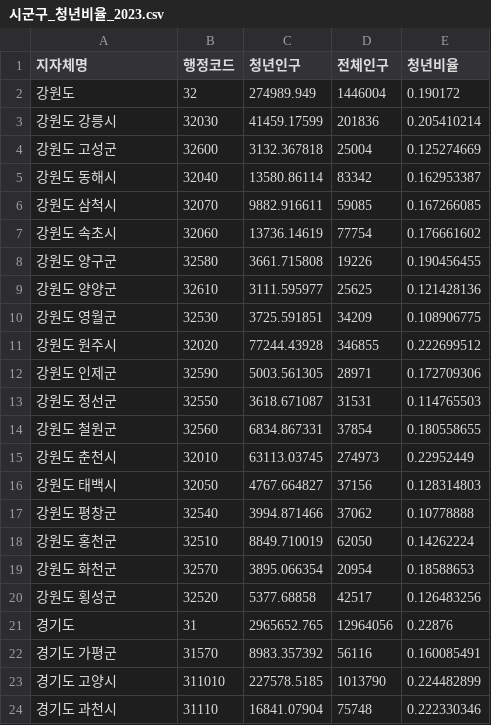
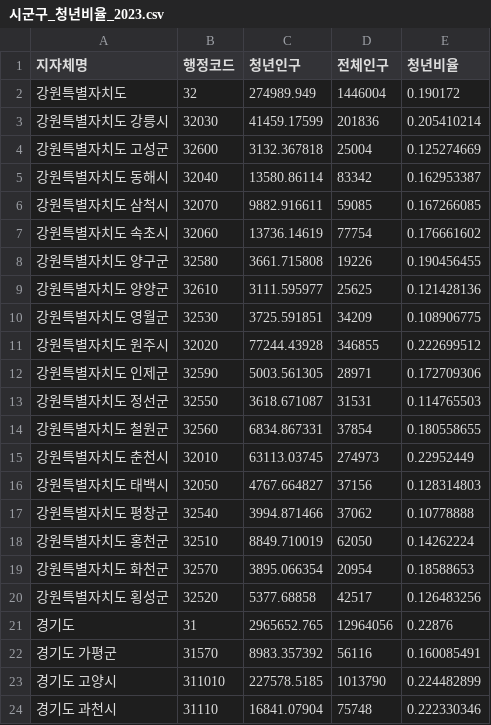
Before and after one commit to dustjd619/youth-settlement, a CSV file: data/policy/청년인구/시군구_청년비율_2023.csv, drawn as a sheet; only a part is shown.

Commit message:
fix: 강원특별자치도 이름 통일

```diff
--- a/data/policy/청년인구/시군구_청년비율_2023.csv
+++ b/data/policy/청년인구/시군구_청년비율_2023.csv
@@ -1,21 +1,21 @@
 지자체명,행정코드,청년인구,전체인구,청년비율
-강원도,32,274989.949,1446004,0.190172
-강원도 강릉시,32030,41459.17599,201836,0.205410214
-강원도 고성군,32600,3132.367818,25004,0.125274669
-강원도 동해시,32040,13580.86114,83342,0.162953387
-강원도 삼척시,32070,9882.916611,59085,0.167266085
-강원도 속초시,32060,13736.14619,77754,0.176661602
-강원도 양구군,32580,3661.715808,19226,0.190456455
-강원도 양양군,32610,3111.595977,25625,0.121428136
-강원도 영월군,32530,3725.591851,34209,0.108906775
-강원도 원주시,32020,77244.43928,346855,0.222699512
-강원도 인제군,32590,5003.561305,28971,0.172709306
-강원도 정선군,32550,3618.671087,31531,0.114765503
-강원도 철원군,32560,6834.867331,37854,0.180558655
-강원도 춘천시,32010,63113.03745,274973,0.22952449
-강원도 태백시,32050,4767.664827,37156,0.128314803
-강원도 평창군,32540,3994.871466,37062,0.10778888
-강원도 홍천군,32510,8849.710019,62050,0.14262224
-강원도 화천군,32570,3895.066354,20954,0.18588653
-강원도 횡성군,32520,5377.68858,42517,0.126483256
+강원특별자치도,32,274989.949,1446004,0.190172
+강원특별자치도 강릉시,32030,41459.17599,201836,0.205410214
+강원특별자치도 고성군,32600,3132.367818,25004,0.125274669
+강원특별자치도 동해시,32040,13580.86114,83342,0.162953387
+강원특별자치도 삼척시,32070,9882.916611,59085,0.167266085
+강원특별자치도 속초시,32060,13736.14619,77754,0.176661602
+강원특별자치도 양구군,32580,3661.715808,19226,0.190456455
+강원특별자치도 양양군,32610,3111.595977,25625,0.121428136
+강원특별자치도 영월군,32530,3725.591851,34209,0.108906775
+강원특별자치도 원주시,32020,77244.43928,346855,0.222699512
+강원특별자치도 인제군,32590,5003.561305,28971,0.172709306
+강원특별자치도 정선군,32550,3618.671087,31531,0.114765503
+강원특별자치도 철원군,32560,6834.867331,37854,0.180558655
+강원특별자치도 춘천시,32010,63113.03745,274973,0.22952449
+강원특별자치도 태백시,32050,4767.664827,37156,0.128314803
+강원특별자치도 평창군,32540,3994.871466,37062,0.10778888
+강원특별자치도 홍천군,32510,8849.710019,62050,0.14262224
+강원특별자치도 화천군,32570,3895.066354,20954,0.18588653
+강원특별자치도 횡성군,32520,5377.68858,42517,0.126483256
 경기도,31,2965652.765,12964056,0.22876
```
